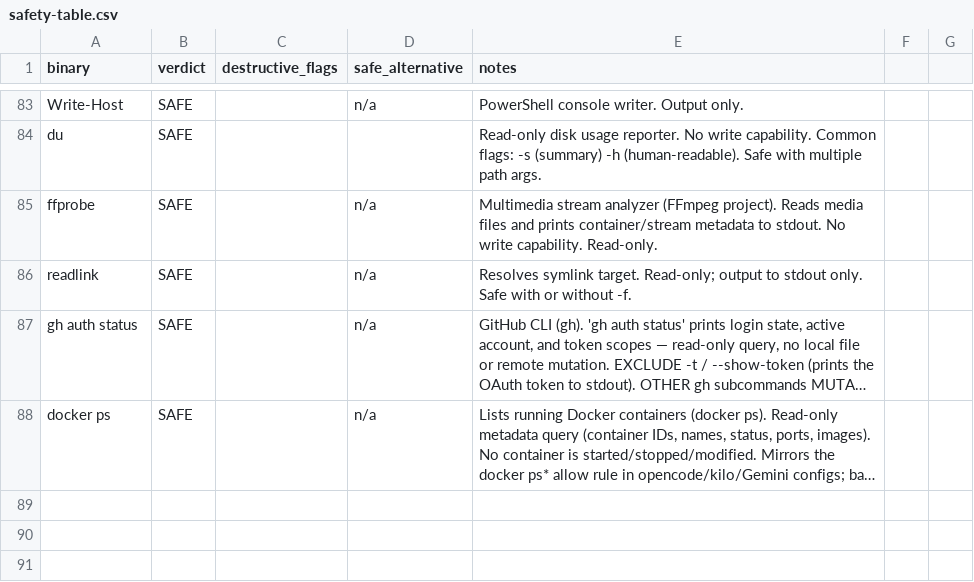
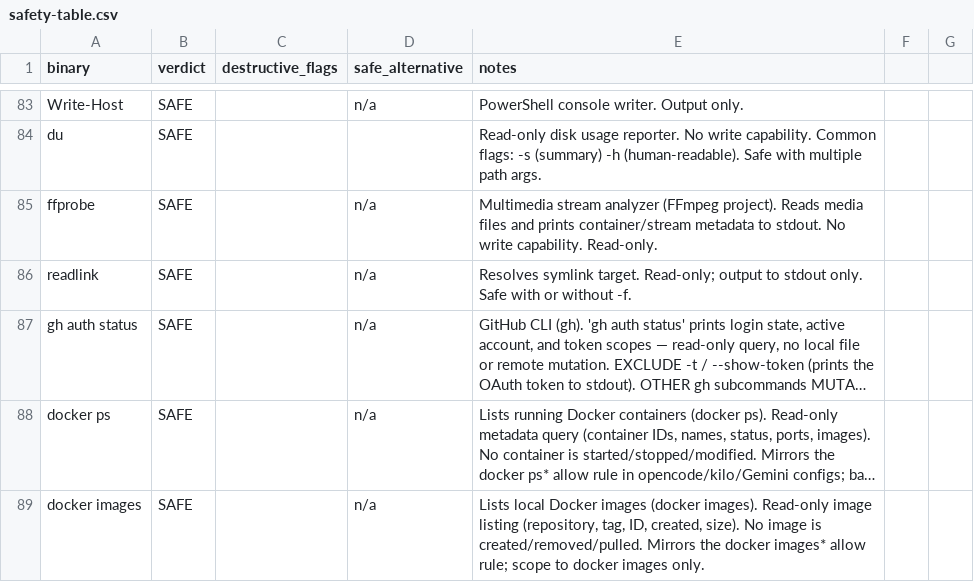
Before and after one commit to baneeishaque/ai-suite, a CSV file: .agents/skills/is-this-command-safe/docs/safety-table.csv, drawn as a sheet; only a part is shown, gaps mark what is left out; long unchanged cells end in …; the diff names each change by its address in the sheet, - before the commit and + after, or states it on an @@ line.

Commit message:
C31

```diff
--- a/.agents/skills/is-this-command-safe/docs/safety-table.csv
+++ b/.agents/skills/is-this-command-safe/docs/safety-table.csv
+row 89: docker images | SAFE |  | n/a | Lists local Docker images (docker images). Read-only image listing (repository, tag, ID, created, size). No image is created/removed/pulled. Mirrors the docker images* allow rule; scope to docker images only.
```
